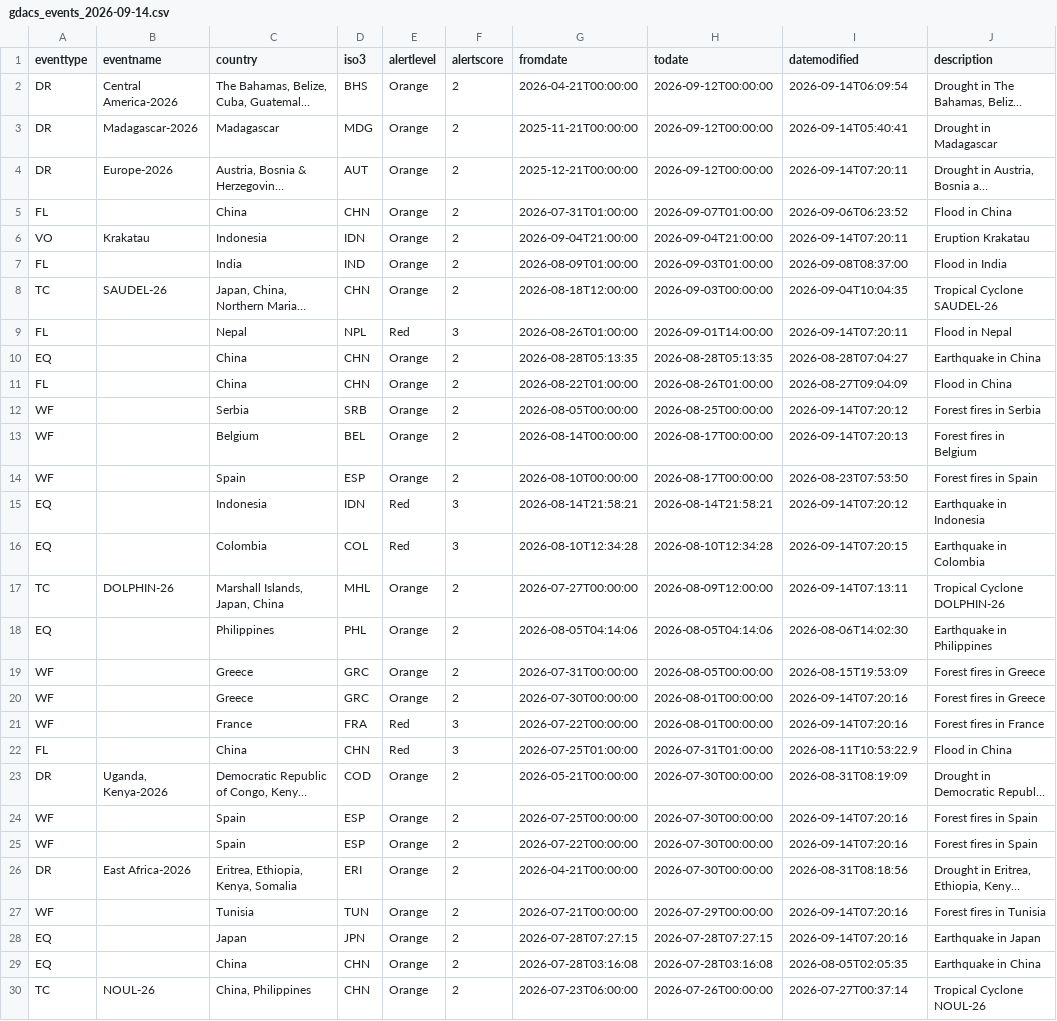
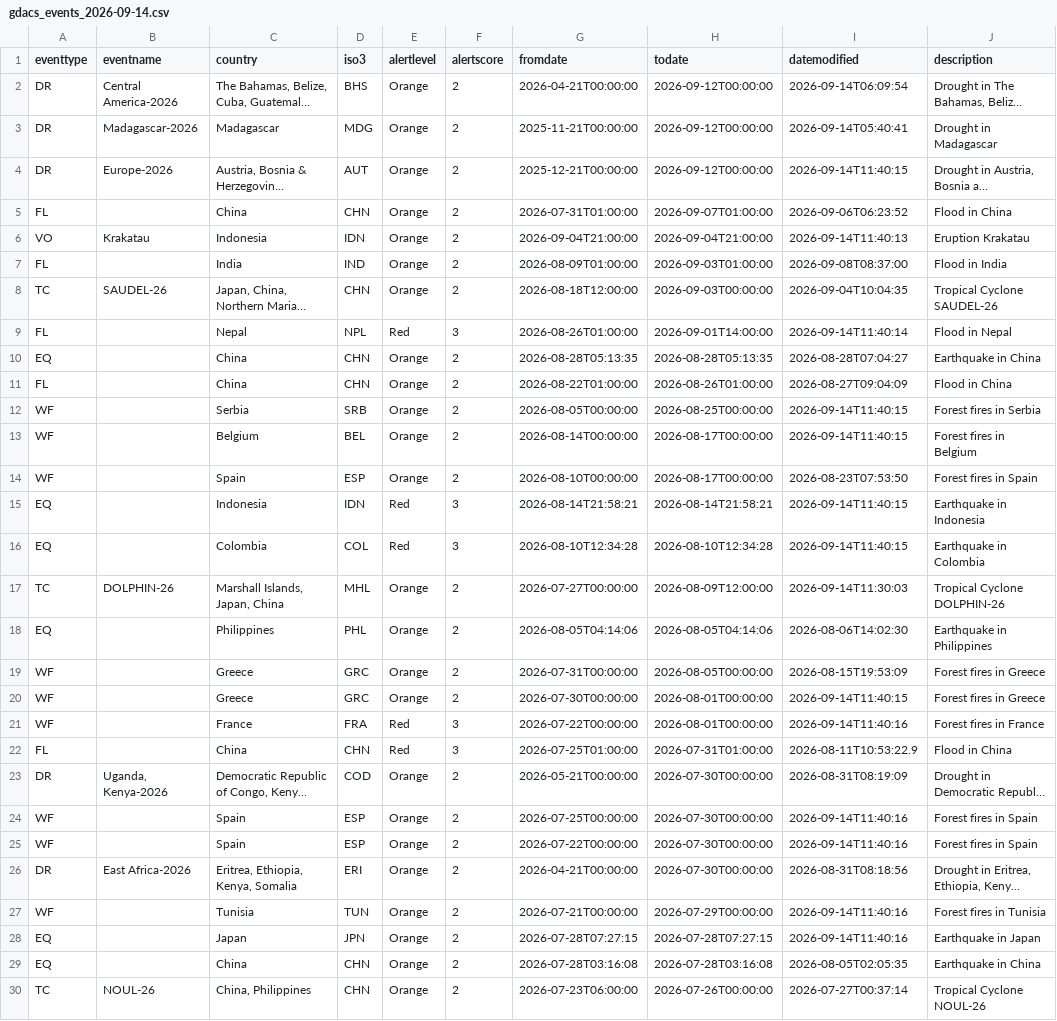
Before and after one commit to RoelofBlommaert/Crisis-app, a CSV file: Data/Reliefweb and GDACS/gdacs_events_2026-09-14.csv, drawn as a sheet; only a part is shown; long unchanged cells end in …; the diff covers the shown part only; the diff names each change by its address in the sheet, - before the commit and + after, or states it on an @@ line.

```diff
--- a/Data/Reliefweb and GDACS/gdacs_events_2026-09-14.csv
+++ b/Data/Reliefweb and GDACS/gdacs_events_2026-09-14.csv
-I4 (datemodified): 2026-09-14T07:20:11
+I4 (datemodified): 2026-09-14T11:40:15
-I6 (datemodified): 2026-09-14T07:20:11
+I6 (datemodified): 2026-09-14T11:40:13
-I9 (datemodified): 2026-09-14T07:20:11
+I9 (datemodified): 2026-09-14T11:40:14
-I12 (datemodified): 2026-09-14T07:20:12
+I12 (datemodified): 2026-09-14T11:40:15
-I13 (datemodified): 2026-09-14T07:20:13
+I13 (datemodified): 2026-09-14T11:40:15
-I15 (datemodified): 2026-09-14T07:20:12
+I15 (datemodified): 2026-09-14T11:40:15
-I16 (datemodified): 2026-09-14T07:20:15
+I16 (datemodified): 2026-09-14T11:40:15
-I17 (datemodified): 2026-09-14T07:13:11
+I17 (datemodified): 2026-09-14T11:30:03
-I20 (datemodified): 2026-09-14T07:20:16
+I20 (datemodified): 2026-09-14T11:40:15
-I21 (datemodified): 2026-09-14T07:20:16
+I21 (datemodified): 2026-09-14T11:40:16
-I24:I25 (datemodified): 2026-09-14T07:20:16
+I24:I25 (datemodified): 2026-09-14T11:40:16
-I27:I28 (datemodified): 2026-09-14T07:20:16
+I27:I28 (datemodified): 2026-09-14T11:40:16
```
Also changed, not shown: 1 removed row and 10 edited cells elsewhere in this file, Data/Reliefweb and GDACS/gdacs_events_matched_2026-09-14.csv, 14 other files.
